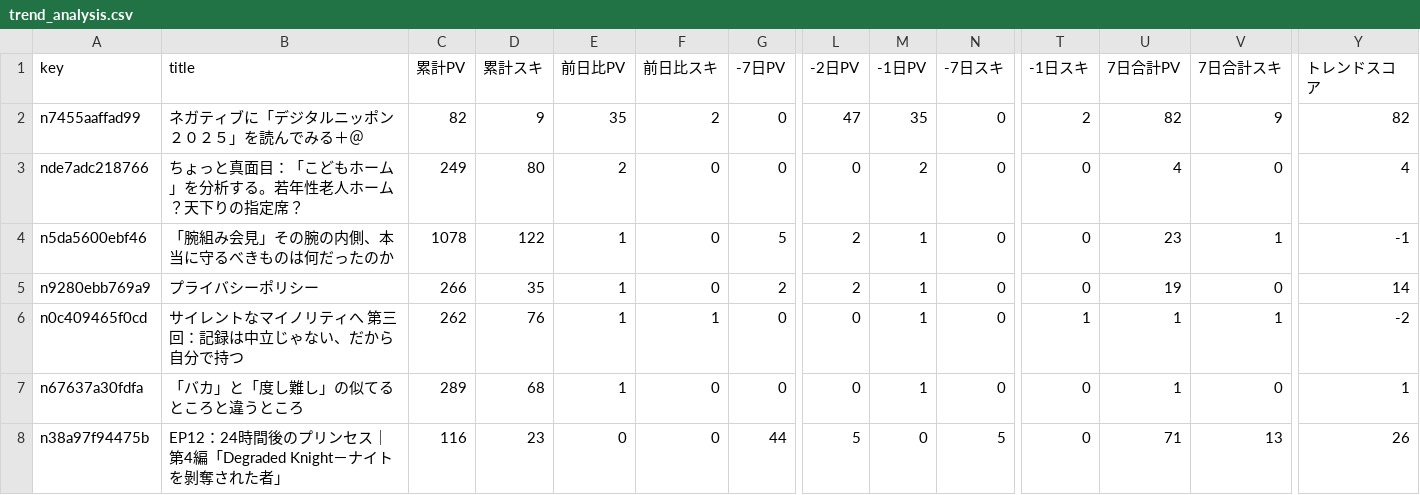
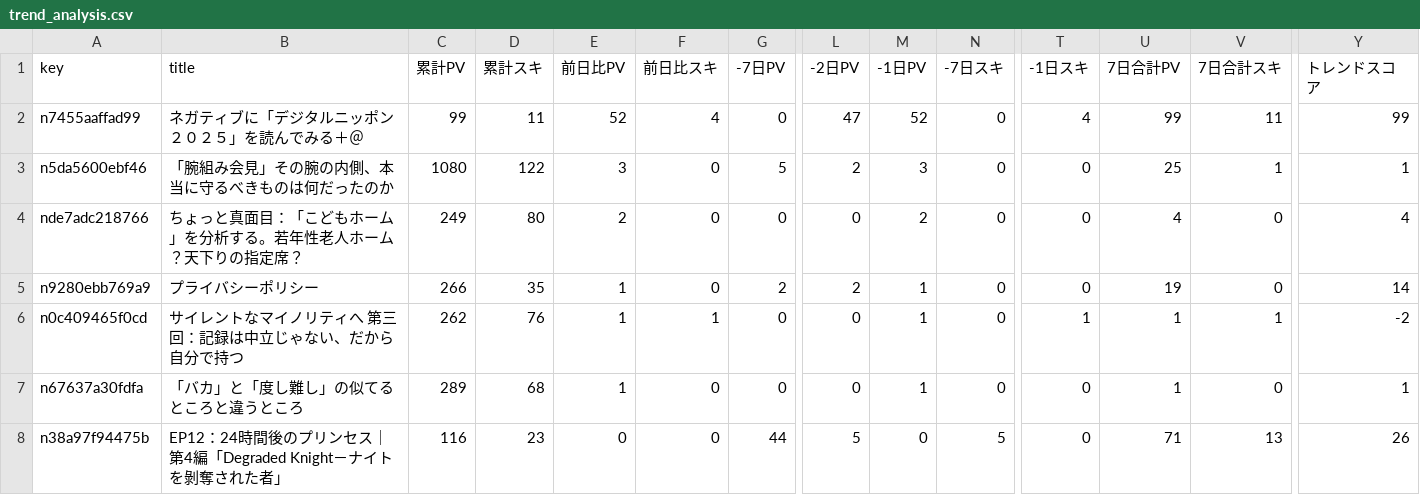
Before and after one commit to ganden0807-collab/note-stats-tracker, a CSV file: data/trend_analysis.csv, drawn as a sheet; only a part is shown, gaps mark what is left out; removed rows and columns are numbered as before the commit, all else as after; rows hold the shown columns only; the diff names each change by its address in the sheet, - before the commit and + after, or states it on an @@ line.

```diff
--- a/data/trend_analysis.csv
+++ b/data/trend_analysis.csv
-C2 (累計PV): 82
+C2 (累計PV): 99
-D2 (累計スキ): 9
+D2 (累計スキ): 11
-E2 (前日比PV): 35
+E2 (前日比PV): 52
-F2 (前日比スキ): 2
+F2 (前日比スキ): 4
-M2 (-1日PV): 35
+M2 (-1日PV): 52
-T2 (-1日スキ): 2
+T2 (-1日スキ): 4
-U2 (7日合計PV): 82
+U2 (7日合計PV): 99
-V2 (7日合計スキ): 9
+V2 (7日合計スキ): 11
-Y2 (トレンドスコア): 82
+Y2 (トレンドスコア): 99
+row 3: n5da5600ebf46 | 「腕組み会見」その腕の内側、本当に守るべきものは何だったのか | 1080 | 122 | 3 | 0 | 5 | 2 | 3 | 0 | 0 | 25 | 1 | 1
-row 4: n5da5600ebf46 | 「腕組み会見」その腕の内側、本当に守るべきものは何だったのか | 1078 | 122 | 1 | 0 | 5 | 2 | 1 | 0 | 0 | 23 | 1 | -1
```
Also changed, not shown: data/asset_articles.csv, data/daily_summary.csv, 2 other files.
